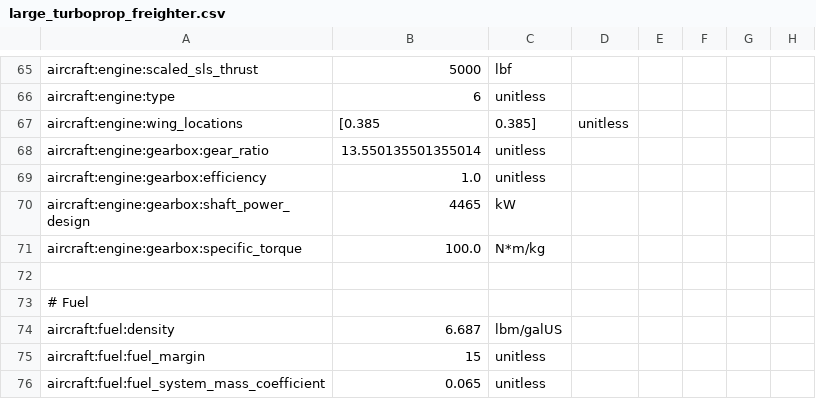
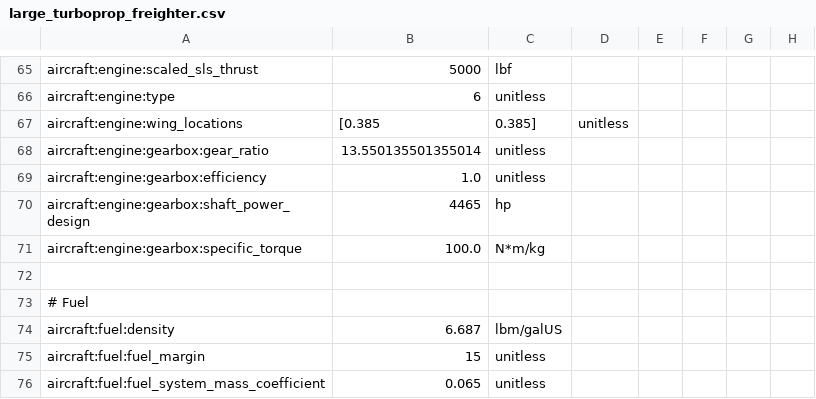
Before and after one commit to OpenMDAO/Aviary, a CSV file: aviary/models/large_turboprop_freighter/large_turboprop_freighter.csv, drawn as a sheet; only a part is shown, gaps mark what is left out; the diff names each change by its address in the sheet, - before the commit and + after, or states it on an @@ line.

Commit message:
Fixes to allow turboprop aircraft to use correct engine model
also some fixes to f strings and units

```diff
--- a/aviary/models/large_turboprop_freighter/large_turboprop_freighter.csv
+++ b/aviary/models/large_turboprop_freighter/large_turboprop_freighter.csv
-C70: kW
+C70: hp
```
Also changed, not shown: 7 other files.
